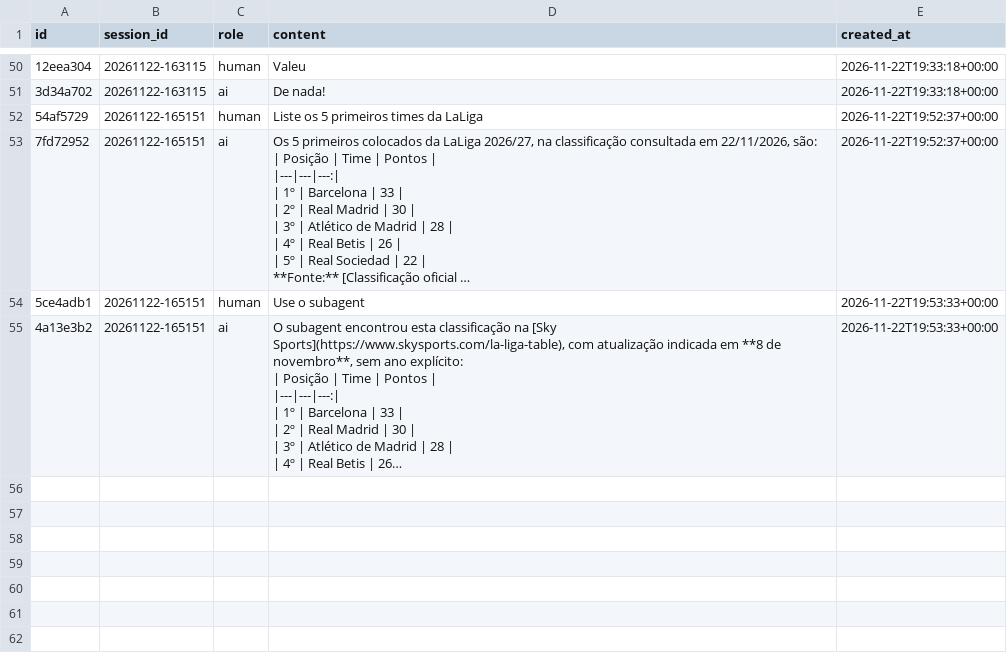
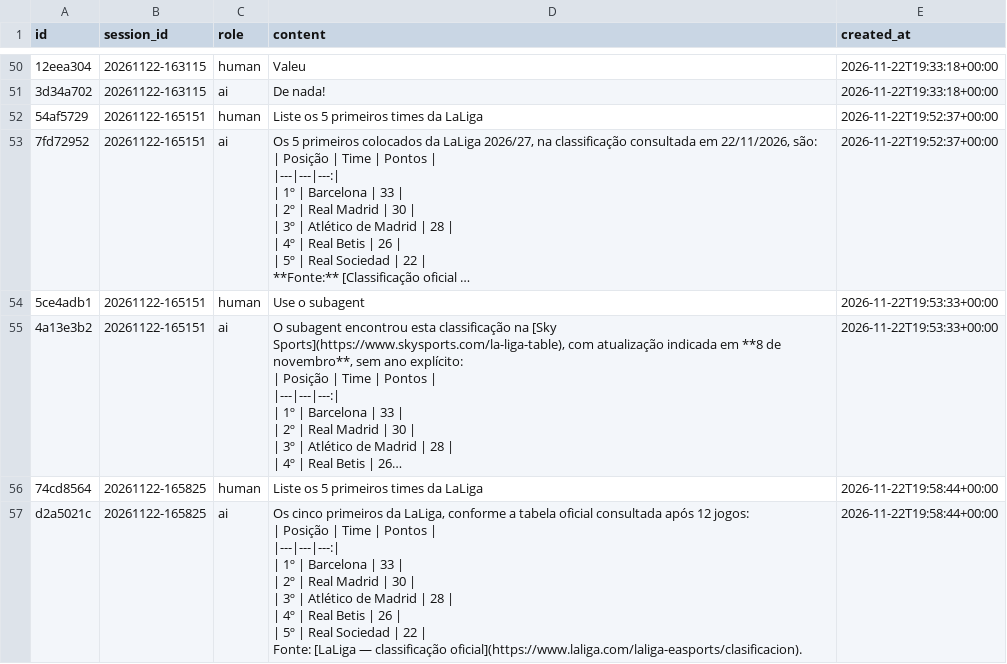
Before and after one commit to enzoschitini/deep-agents, a CSV file: deep_agents/memory/local_database.csv, drawn as a sheet; only a part is shown, gaps mark what is left out; long unchanged cells end in …; ↵ is a line break in a cell; the diff covers the shown part only; the diff names each change by its address in the sheet, - before the commit and + after, or states it on an @@ line.

```diff
--- a/deep_agents/memory/local_database.csv
+++ b/deep_agents/memory/local_database.csv
+row 56: 74cd8564 | 20261122-165825 | human | Liste os 5 primeiros times da LaLiga | 2026-11-22T19:58:44+00:00
+row 57: d2a5021c | 20261122-165825 | ai | Os cinco primeiros da LaLiga, conforme a tabela oficial consultada após 12 jogos: ↵ | Posição | Time | Pontos | ↵ |---|---|---:| ↵ | 1º | Barcelona | 33 | ↵ | 2º | Real Madrid | 30 | ↵ | 3º | Atlético de Madrid | 28 | ↵ | 4º | Real Betis | 26 | ↵ | 5º | Real Sociedad | 22 | ↵ Fonte: [LaLiga — classificação oficial](https://www.laliga.com/laliga-easports/clasificacion). | 2026-11-22T19:58:44+00:00
```
Also changed, not shown: 2 added rows elsewhere in this file, 11 other files.
